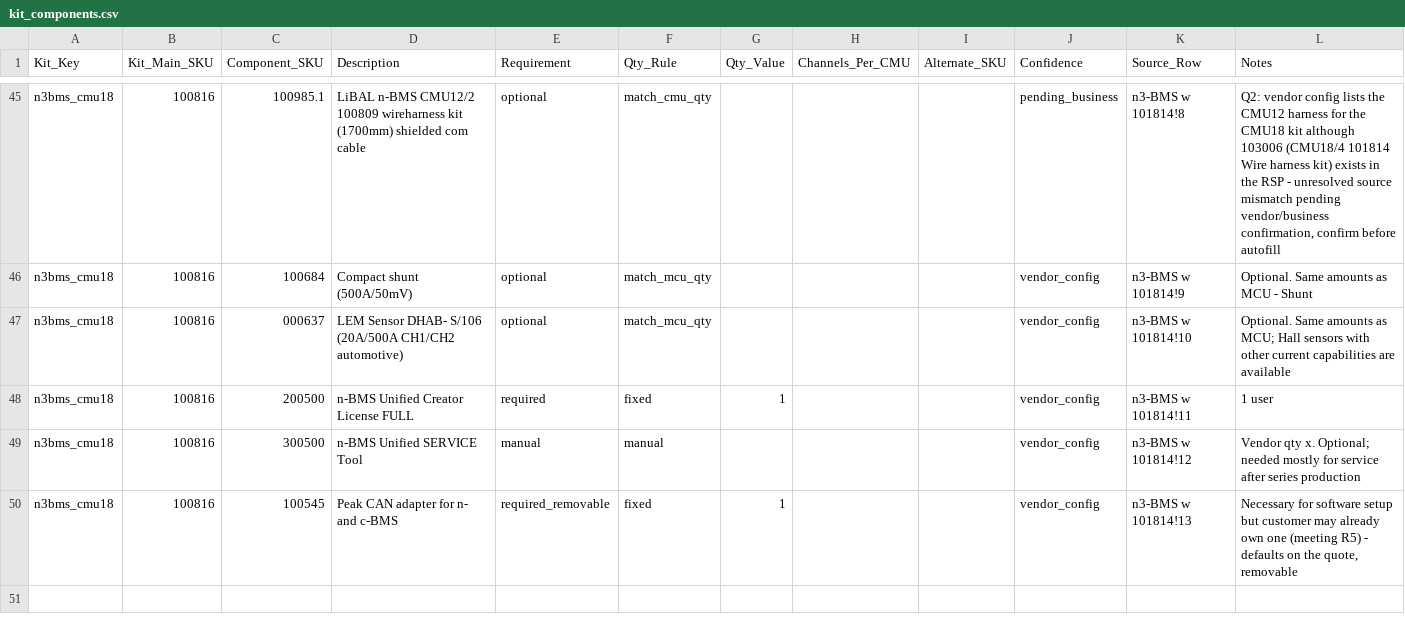
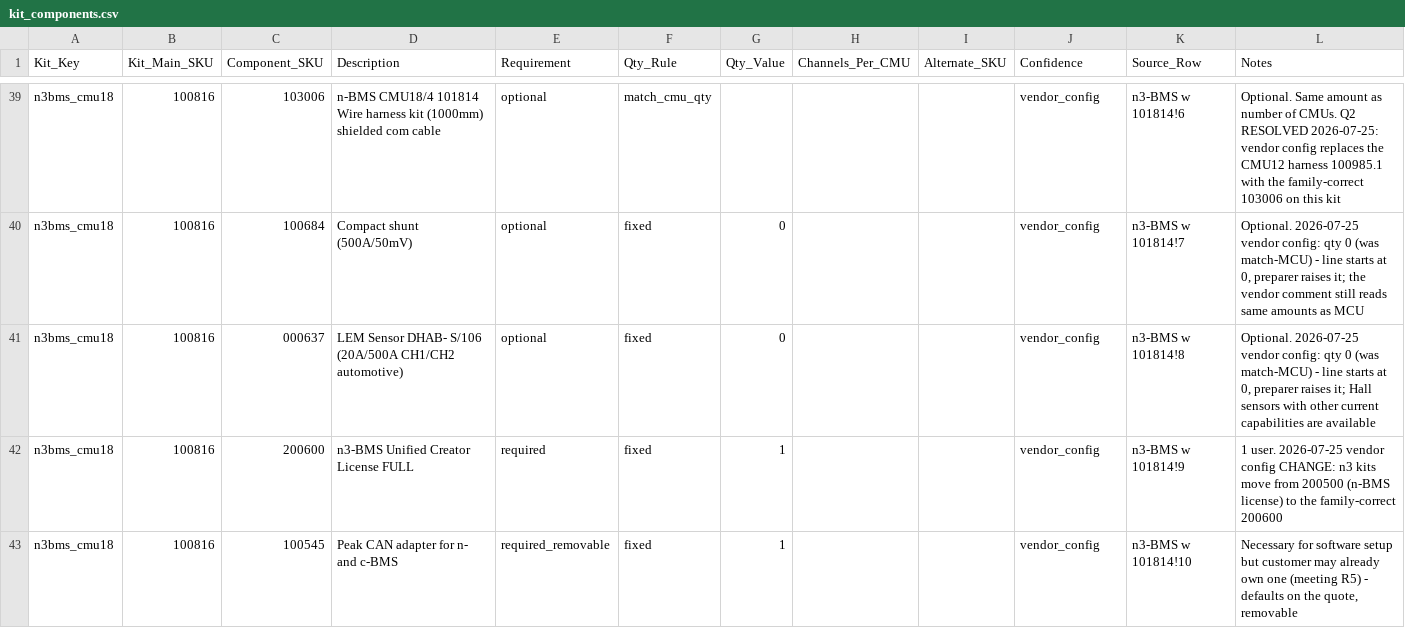
Before and after one commit to blakeallard/kinetic-bridge-qts, a CSV file: kit_bom/kit_components.csv, drawn as a sheet; only a part is shown, gaps mark what is left out; removed rows and columns are numbered as before the commit, all else as after; the diff covers the shown part only; the diff names each change by its address in the sheet, - before the commit and + after, or states it on an @@ line.

Commit message:
feat(qts): apply the 2026-07-25 vendor kit config (42-row BOM, qty-0 optionals, 200600/103006 swaps, service tools retired)

```diff
--- a/kit_bom/kit_components.csv
+++ b/kit_bom/kit_components.csv
-C39 (Component_SKU): 100985.1
+C39 (Component_SKU): 103006
-D39 (Description): LiBAL n-BMS CMU12/2 100809 wireharness kit (1700mm) shielded com…
+D39 (Description): n-BMS CMU18/4 101814 Wire harness kit (1000mm) shielded com…
-J39 (Confidence): pending_business
+J39 (Confidence): vendor_config
-K39 (Source_Row): n3-BMS w 101814!8
+K39 (Source_Row): n3-BMS w 101814!6
-L39 (Notes): Q2: vendor config lists the CMU12 harness for the CMU18 kit although 103006 (CMU18/4 101814 Wire harness kit) exists in the RSP - unresolved source mismatch pending vendor/business confirmation, confirm before autofill
+L39 (Notes): Optional. Same amount as number of CMUs. Q2 RESOLVED 2026-07-25: vendor config replaces the CMU12 harness 100985.1 with the family-correct 103006 on this kit
-F40:F41 (Qty_Rule): match_mcu_qty
+F40:F41 (Qty_Rule): fixed
-G40:G41 (Qty_Value): (empty)
+G40:G41 (Qty_Value): 0
-K40 (Source_Row): n3-BMS w 101814!9
+K40 (Source_Row): n3-BMS w 101814!7
-L40 (Notes): Optional. Same amounts as MCU - Shunt
+L40 (Notes): Optional. 2026-07-25 vendor config: qty 0 (was match-MCU) - line starts at 0, preparer raises it; the vendor comment still reads same amounts as MCU
-K41 (Source_Row): n3-BMS w 101814!10
+K41 (Source_Row): n3-BMS w 101814!8
-L41 (Notes): Optional. Same amounts as MCU; Hall sensors…
+L41 (Notes): Optional. 2026-07-25 vendor config: qty 0 (was match-MCU) - line starts at 0, preparer raises it; Hall sensors…
-C42 (Component_SKU): 200500
+C42 (Component_SKU): 200600
-D42 (Description): n-BMS Unified Creator License FULL
+D42 (Description): n3-BMS Unified Creator License FULL
-K42 (Source_Row): n3-BMS w 101814!11
+K42 (Source_Row): n3-BMS w 101814!9
-L42 (Notes): 1 user
+L42 (Notes): 1 user. 2026-07-25 vendor config CHANGE: n3 kits move from 200500 (n-BMS license) to the family-correct 200600
-row 49: n3bms_cmu18 | 100816 | 300500 | n-BMS Unified SERVICE Tool | manual | manual |  |  |  | vendor_config | n3-BMS w 101814!12 | Vendor qty x. Optional; needed mostly for service after series production
-K43 (Source_Row): n3-BMS w 101814!13
+K43 (Source_Row): n3-BMS w 101814!10
```
Also changed, not shown: 6 removed rows and 69 edited cells elsewhere in this file, 5 other files.
